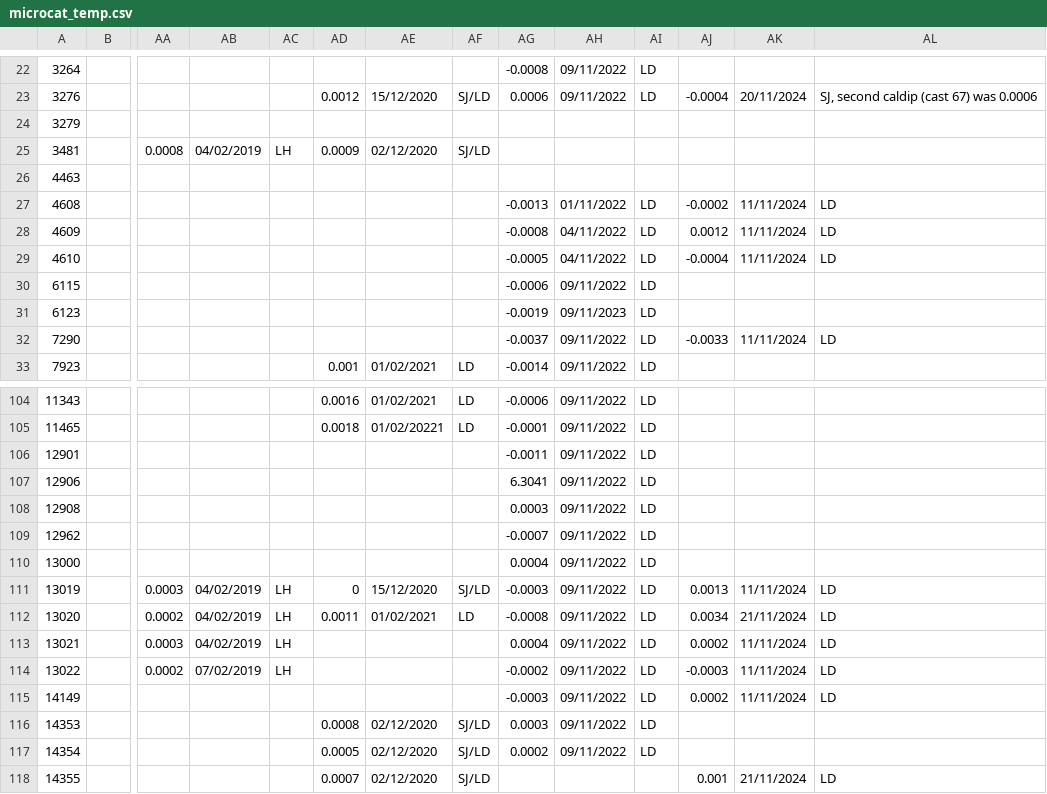
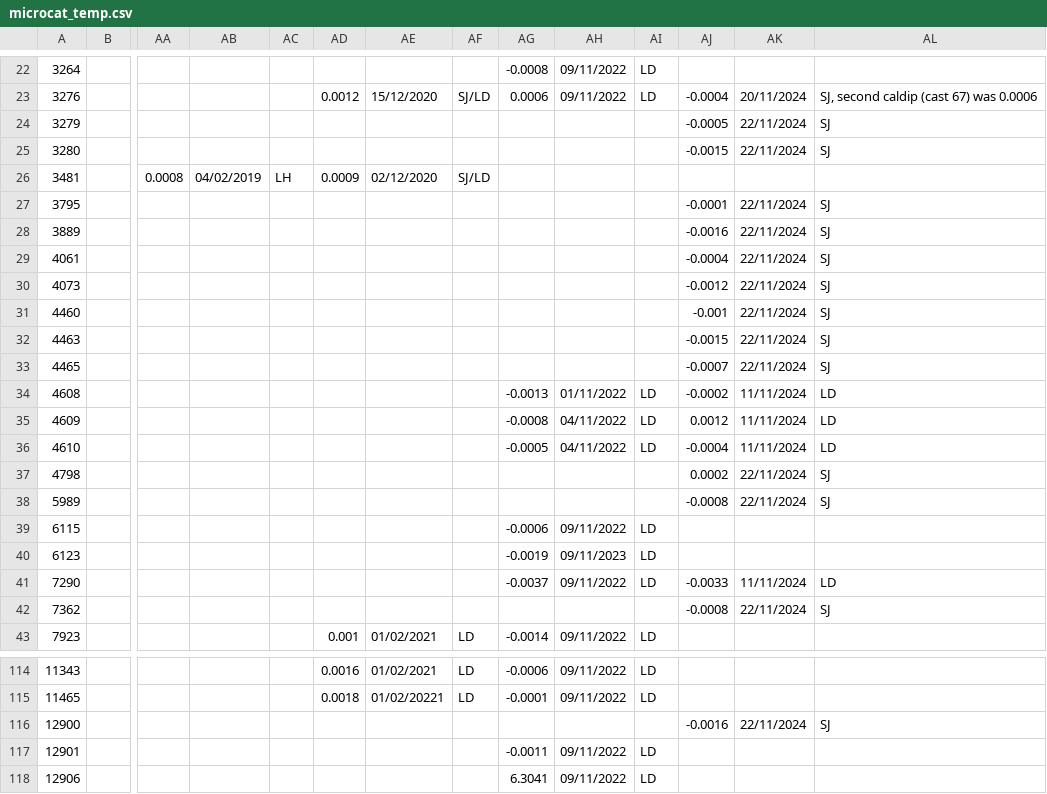
Before and after one commit to ScotMarPhys/m_moorproc_toolbox, a CSV file: metadata/cal_coef/osnap/microcat_temp.csv, drawn as a sheet; only a part is shown, gaps mark what is left out; the shorter side is filled out with more unchanged rows; addresses are those after the commit; rows hold the shown columns only; the diff covers the shown part only; the diff names each change by its address in the sheet, - before the commit and + after, or states it on an @@ line.

```diff
--- a/metadata/cal_coef/osnap/microcat_temp.csv
+++ b/metadata/cal_coef/osnap/microcat_temp.csv
-AJ24: (empty)
+AJ24: -0.0005
-AK24: (empty)
+AK24: 22/11/2024
-AL24: (empty)
+AL24: SJ
+row 25: 3280 |  |  |  |  |  |  |  |  |  |  | -0.0015 | 22/11/2024 | SJ
+row 27: 3795 |  |  |  |  |  |  |  |  |  |  | -0.0001 | 22/11/2024 | SJ
+row 28: 3889 |  |  |  |  |  |  |  |  |  |  | -0.0016 | 22/11/2024 | SJ
+row 29: 4061 |  |  |  |  |  |  |  |  |  |  | -0.0004 | 22/11/2024 | SJ
+row 30: 4073 |  |  |  |  |  |  |  |  |  |  | -0.0012 | 22/11/2024 | SJ
+row 31: 4460 |  |  |  |  |  |  |  |  |  |  | -0.001 | 22/11/2024 | SJ
-AJ32: (empty)
+AJ32: -0.0015
-AK32: (empty)
+AK32: 22/11/2024
-AL32: (empty)
+AL32: SJ
+row 33: 4465 |  |  |  |  |  |  |  |  |  |  | -0.0007 | 22/11/2024 | SJ
+row 37: 4798 |  |  |  |  |  |  |  |  |  |  | 0.0002 | 22/11/2024 | SJ
+row 38: 5989 |  |  |  |  |  |  |  |  |  |  | -0.0008 | 22/11/2024 | SJ
+row 42: 7362 |  |  |  |  |  |  |  |  |  |  | -0.0008 | 22/11/2024 | SJ
+row 116: 12900 |  |  |  |  |  |  |  |  |  |  | -0.0016 | 22/11/2024 | SJ
```
Also changed, not shown: 1 added row and 15 edited cells elsewhere in this file, metadata/cal_coef/osnap/microcat_cond.csv.
